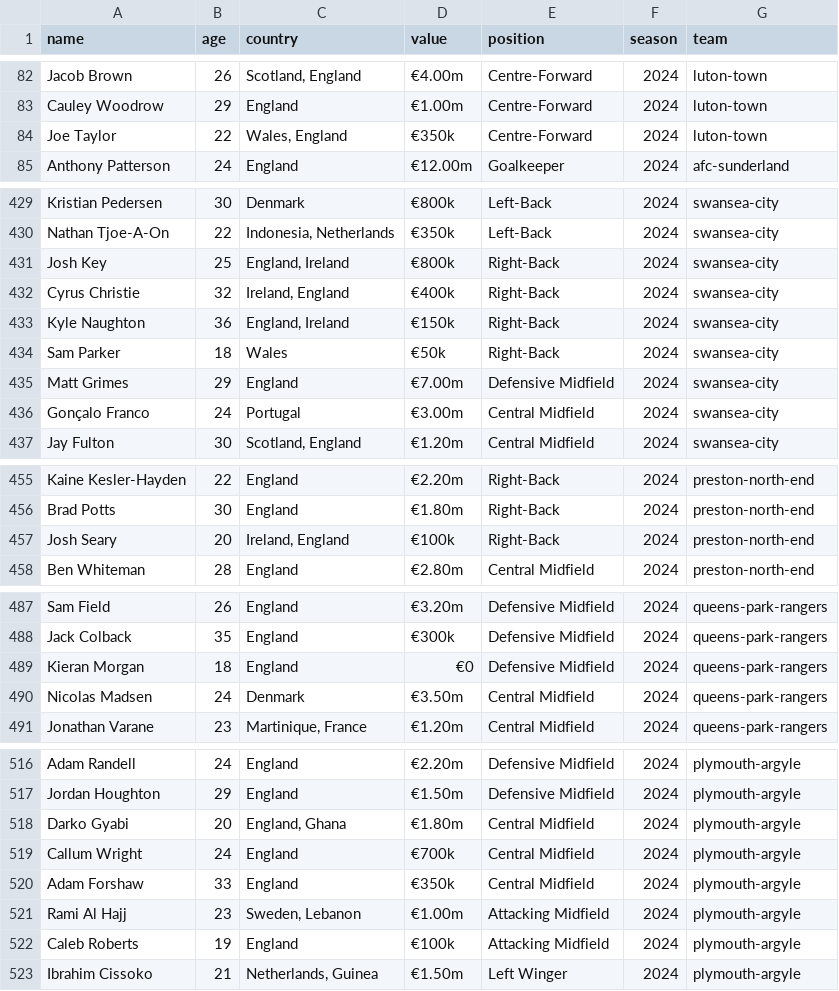
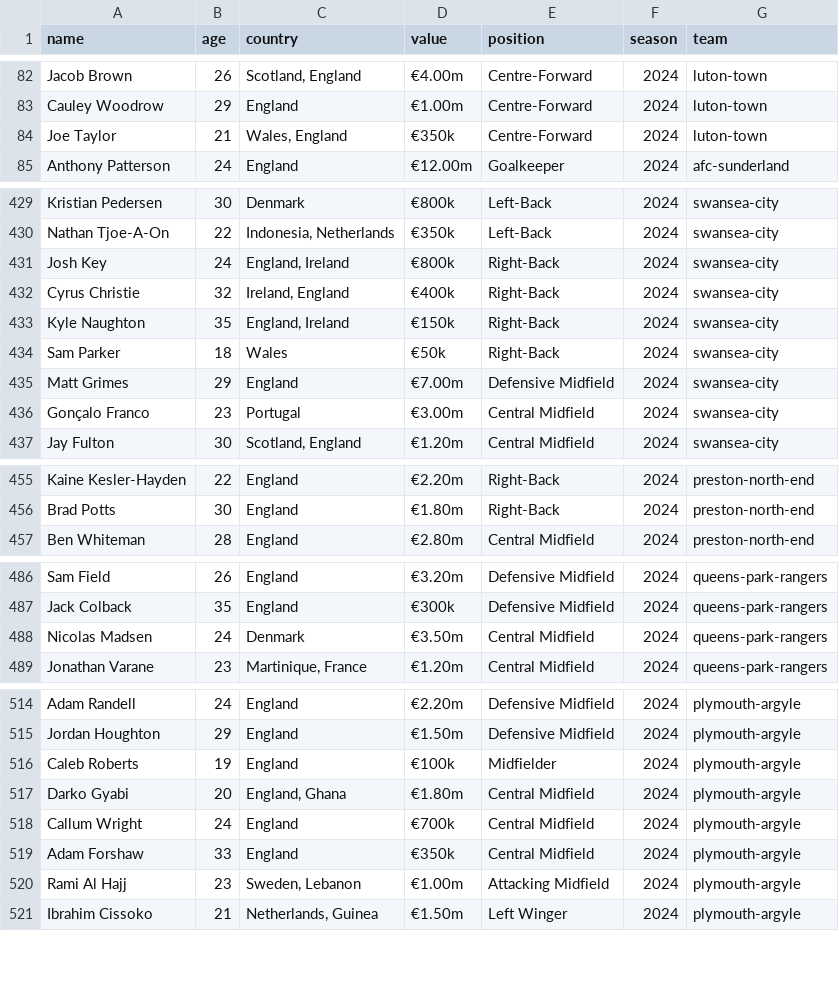
Before and after one commit to ricardoherediaj/data-driven-scouting-project, a CSV file: data/raw/championship_team_updated_data.csv, drawn as a sheet; only a part is shown, gaps mark what is left out; the diff covers the shown part only.

```diff
--- a/data/raw/championship_team_updated_data.csv
+++ b/data/raw/championship_team_updated_data.csv
@@ -83,3 +83,3 @@ Jacob Brown,26,"Scotland, England",€4.00m,Centre-Forward,2024,luton-town
 Cauley Woodrow,29,England,€1.00m,Centre-Forward,2024,luton-town
-Joe Taylor,22,"Wales, England",€350k,Centre-Forward,2024,luton-town
+Joe Taylor,21,"Wales, England",€350k,Centre-Forward,2024,luton-town
 Anthony Patterson,24,England,€12.00m,Goalkeeper,2024,afc-sunderland
@@ -430,8 +430,8 @@ Kristian Pedersen,30,Denmark,€800k,Left-Back,2024,swansea-city
 Nathan Tjoe-A-On,22,"Indonesia, Netherlands",€350k,Left-Back,2024,swansea-city
-Josh Key,25,"England, Ireland",€800k,Right-Back,2024,swansea-city
+Josh Key,24,"England, Ireland",€800k,Right-Back,2024,swansea-city
 Cyrus Christie,32,"Ireland, England",€400k,Right-Back,2024,swansea-city
-Kyle Naughton,36,"England, Ireland",€150k,Right-Back,2024,swansea-city
+Kyle Naughton,35,"England, Ireland",€150k,Right-Back,2024,swansea-city
 Sam Parker,18,Wales,€50k,Right-Back,2024,swansea-city
 Matt Grimes,29,England,€7.00m,Defensive Midfield,2024,swansea-city
-Gonçalo Franco,24,Portugal,€3.00m,Central Midfield,2024,swansea-city
+Gonçalo Franco,23,Portugal,€3.00m,Central Midfield,2024,swansea-city
 Jay Fulton,30,"Scotland, England",€1.20m,Central Midfield,2024,swansea-city
@@ -456,3 +456,2 @@ Kaine Kesler-Hayden,22,England,€2.20m,Right-Back,2024,preston-north-end
 Brad Potts,30,England,€1.80m,Right-Back,2024,preston-north-end
-Josh Seary,20,"Ireland, England",€100k,Right-Back,2024,preston-north-end
 Ben Whiteman,28,England,€2.80m,Central Midfield,2024,preston-north-end
@@ -488,3 +487,2 @@ Sam Field,26,England,€3.20m,Defensive Midfield,2024,queens-park-rangers
 Jack Colback,35,England,€300k,Defensive Midfield,2024,queens-park-rangers
-Kieran Morgan,18,England,€0,Defensive Midfield,2024,queens-park-rangers
 Nicolas Madsen,24,Denmark,€3.50m,Central Midfield,2024,queens-park-rangers
@@ -517,2 +515,3 @@ Adam Randell,24,England,€2.20m,Defensive Midfield,2024,plymouth-argyle
 Jordan Houghton,29,England,€1.50m,Defensive Midfield,2024,plymouth-argyle
+Caleb Roberts,19,England,€100k,Midfielder,2024,plymouth-argyle
 Darko Gyabi,20,"England, Ghana",€1.80m,Central Midfield,2024,plymouth-argyle
@@ -521,3 +520,2 @@ Adam Forshaw,33,England,€350k,Central Midfield,2024,plymouth-argyle
 Rami Al Hajj,23,"Sweden, Lebanon",€1.00m,Attacking Midfield,2024,plymouth-argyle
-Caleb Roberts,19,England,€100k,Attacking Midfield,2024,plymouth-argyle
 Ibrahim Cissoko,21,"Netherlands, Guinea",€1.50m,Left Winger,2024,plymouth-argyle
```
Also changed, not shown: 12 edited cells elsewhere in this file, data/raw/league_one_team_updated_data.csv, data/raw/league_two_team_updated_data.csv, 24 other files.
